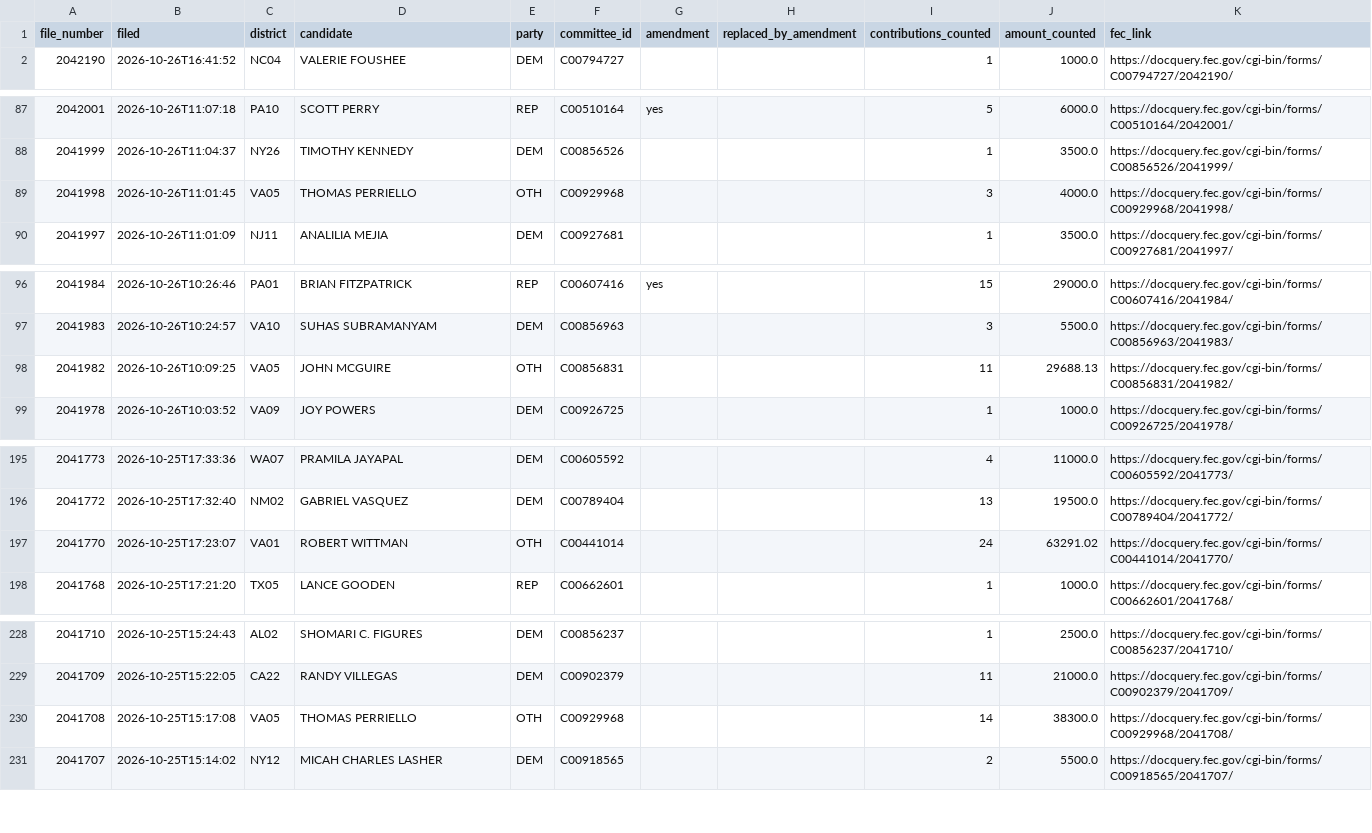
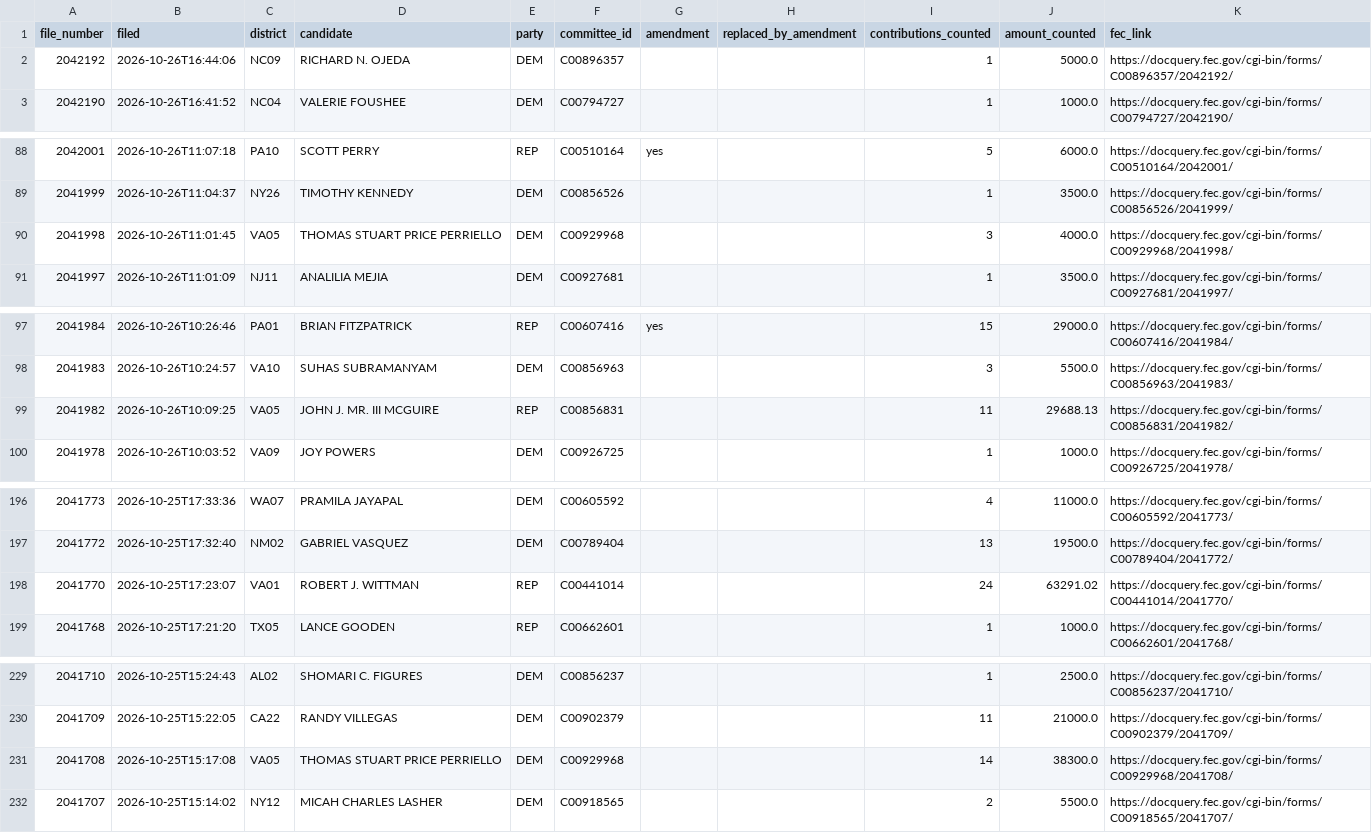
Before and after one commit to ntkutner/house-ie-tracker, a CSV file: docs/late_notices.csv, drawn as a sheet; only a part is shown, gaps mark what is left out; the diff covers the shown part only.

Commit message:
IE data update 2026-10-26 20:46 UTC

```diff
--- a/docs/late_notices.csv
+++ b/docs/late_notices.csv
@@ -1,2 +1,3 @@
 file_number,filed,district,candidate,party,committee_id,amendment,replaced_by_amendment,contributions_counted,amount_counted,fec_link
+2042192,2026-10-26T16:44:06,NC09,RICHARD N. OJEDA,DEM,C00896357,,,1,5000.0,https://docquery.fec.gov/cgi-bin/forms/C00896357/2042192/
 2042190,2026-10-26T16:41:52,NC04,VALERIE FOUSHEE,DEM,C00794727,,,1,1000.0,https://docquery.fec.gov/cgi-bin/forms/C00794727/2042190/
@@ -88,3 +89,3 @@ file_number,filed,district,candidate,party,committee_id,amendment,replaced_by_am
 2041999,2026-10-26T11:04:37,NY26,TIMOTHY KENNEDY,DEM,C00856526,,,1,3500.0,https://docquery.fec.gov/cgi-bin/forms/C00856526/2041999/
-2041998,2026-10-26T11:01:45,VA05,THOMAS PERRIELLO,OTH,C00929968,,,3,4000.0,https://docquery.fec.gov/cgi-bin/forms/C00929968/2041998/
+2041998,2026-10-26T11:01:45,VA05,THOMAS STUART PRICE PERRIELLO,DEM,C00929968,,,3,4000.0,https://docquery.fec.gov/cgi-bin/forms/C00929968/2041998/
 2041997,2026-10-26T11:01:09,NJ11,ANALILIA MEJIA,DEM,C00927681,,,1,3500.0,https://docquery.fec.gov/cgi-bin/forms/C00927681/2041997/
@@ -97,3 +98,3 @@ file_number,filed,district,candidate,party,committee_id,amendment,replaced_by_am
 2041983,2026-10-26T10:24:57,VA10,SUHAS SUBRAMANYAM,DEM,C00856963,,,3,5500.0,https://docquery.fec.gov/cgi-bin/forms/C00856963/2041983/
-2041982,2026-10-26T10:09:25,VA05,JOHN MCGUIRE,OTH,C00856831,,,11,29688.13,https://docquery.fec.gov/cgi-bin/forms/C00856831/2041982/
+2041982,2026-10-26T10:09:25,VA05,JOHN J. MR. III MCGUIRE,REP,C00856831,,,11,29688.13,https://docquery.fec.gov/cgi-bin/forms/C00856831/2041982/
 2041978,2026-10-26T10:03:52,VA09,JOY POWERS,DEM,C00926725,,,1,1000.0,https://docquery.fec.gov/cgi-bin/forms/C00926725/2041978/
@@ -196,3 +197,3 @@ file_number,filed,district,candidate,party,committee_id,amendment,replaced_by_am
 2041772,2026-10-25T17:32:40,NM02,GABRIEL VASQUEZ,DEM,C00789404,,,13,19500.0,https://docquery.fec.gov/cgi-bin/forms/C00789404/2041772/
-2041770,2026-10-25T17:23:07,VA01,ROBERT WITTMAN,OTH,C00441014,,,24,63291.02,https://docquery.fec.gov/cgi-bin/forms/C00441014/2041770/
+2041770,2026-10-25T17:23:07,VA01,ROBERT J. WITTMAN,REP,C00441014,,,24,63291.02,https://docquery.fec.gov/cgi-bin/forms/C00441014/2041770/
 2041768,2026-10-25T17:21:20,TX05,LANCE GOODEN,REP,C00662601,,,1,1000.0,https://docquery.fec.gov/cgi-bin/forms/C00662601/2041768/
@@ -229,3 +230,3 @@ file_number,filed,district,candidate,party,committee_id,amendment,replaced_by_am
 2041709,2026-10-25T15:22:05,CA22,RANDY VILLEGAS,DEM,C00902379,,,11,21000.0,https://docquery.fec.gov/cgi-bin/forms/C00902379/2041709/
-2041708,2026-10-25T15:17:08,VA05,THOMAS PERRIELLO,OTH,C00929968,,,14,38300.0,https://docquery.fec.gov/cgi-bin/forms/C00929968/2041708/
+2041708,2026-10-25T15:17:08,VA05,THOMAS STUART PRICE PERRIELLO,DEM,C00929968,,,14,38300.0,https://docquery.fec.gov/cgi-bin/forms/C00929968/2041708/
 2041707,2026-10-25T15:14:02,NY12,MICAH CHARLES LASHER,DEM,C00918565,,,2,5500.0,https://docquery.fec.gov/cgi-bin/forms/C00918565/2041707/
```
Also changed, not shown: 73 edited cells elsewhere in this file, 10 other files.
